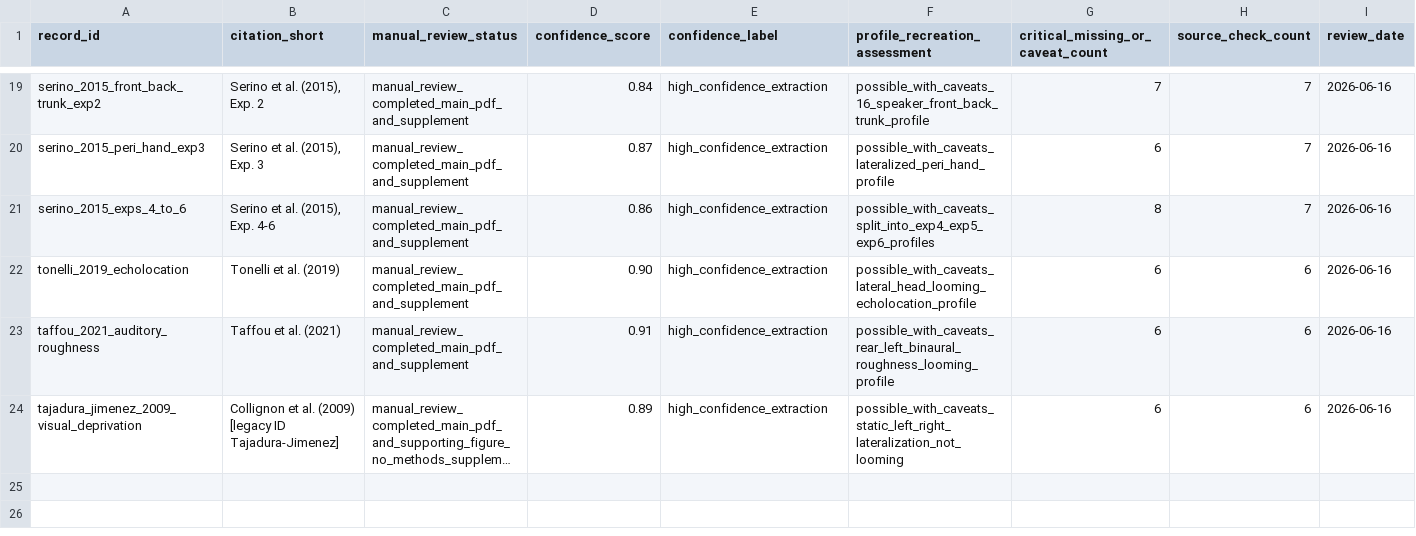
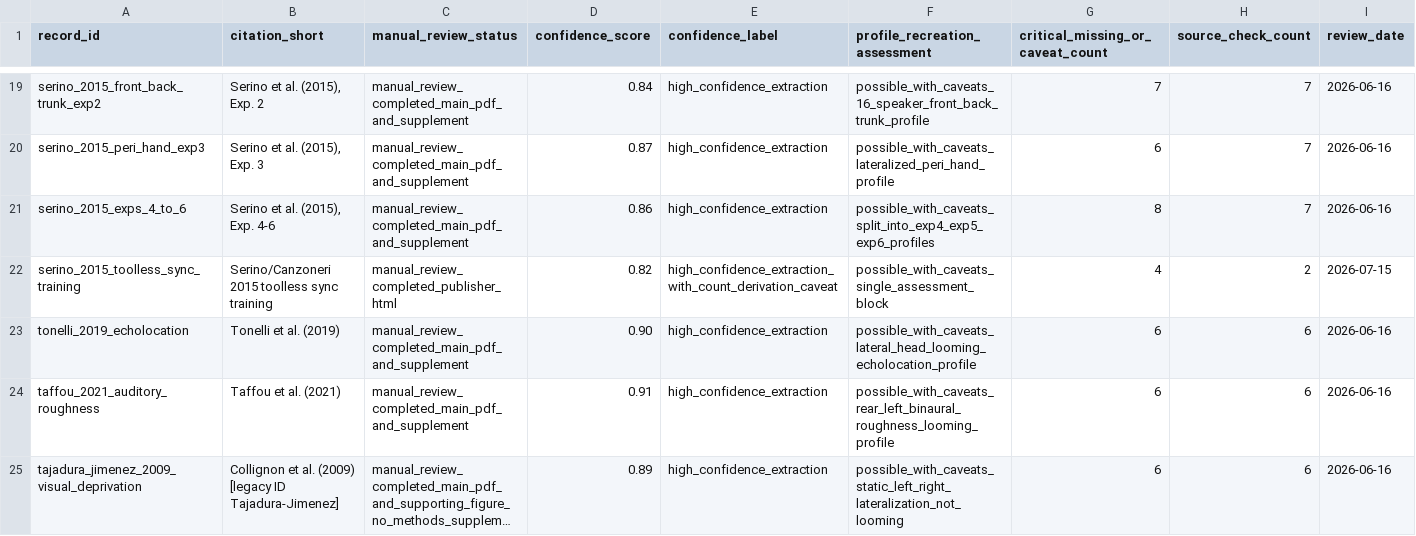
Before and after one commit to GeorgeFejer91/pps-kit, a CSV file: For-AI/audiotactile-paper-metadata-audit/manual_review_index.csv, drawn as a sheet; only a part is shown, gaps mark what is left out; long unchanged cells end in …; the diff names each change by its address in the sheet, - before the commit and + after, or states it on an @@ line.

Commit message:
Validate Serino toolless PPS profile

```diff
--- a/For-AI/audiotactile-paper-metadata-audit/manual_review_index.csv
+++ b/For-AI/audiotactile-paper-metadata-audit/manual_review_index.csv
+row 22: serino_2015_toolless_sync_training | Serino/Canzoneri 2015 toolless sync training | manual_review_completed_publisher_html | 0.82 | high_confidence_extraction_with_count_derivation_caveat | possible_with_caveats_single_assessment_block | 4 | 2 | 2026-07-15
```
Also changed, not shown: For-AI/audiotactile-paper-metadata-audit/doi_inventory.csv, For-AI/audiotactile-paper-metadata-audit/pdf_retrieval_inventory.csv, 39 other files.
